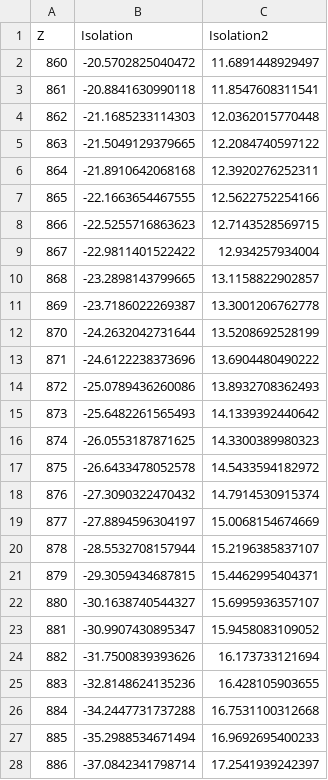
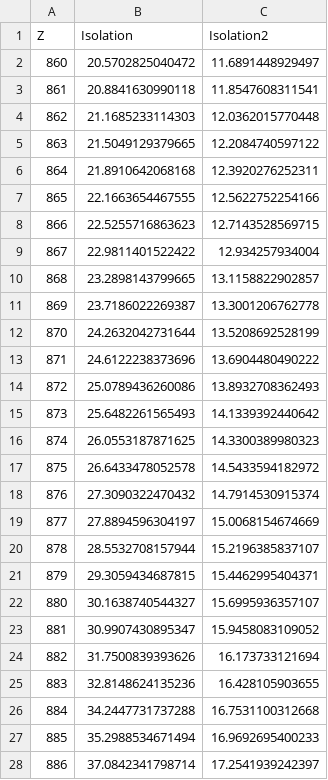
Before and after one commit to Salamandar/BEetTPs, a CSV file: Simulation Optique Guidée/Isolation.csv, drawn as a sheet; only a part is shown; the diff covers the shown part only.

Commit message:
isolation

```diff
--- a/Simulation Optique Guidée/Isolation.csv
+++ b/Simulation Optique Guidée/Isolation.csv
@@ -1,28 +1,28 @@
 Z,Isolation,Isolation2
-860,-20.5702825040472,11.6891448929497
-861,-20.8841630990118,11.8547608311541
-862,-21.1685233114303,12.0362015770448
-863,-21.5049129379665,12.2084740597122
-864,-21.8910642068168,12.3920276252311
-865,-22.1663654467555,12.5622752254166
-866,-22.5255716863623,12.7143528569715
-867,-22.9811401522422,12.934257934004
-868,-23.2898143799665,13.1158822902857
-869,-23.7186022269387,13.3001206762778
-870,-24.2632042731644,13.5208692528199
-871,-24.6122238373696,13.6904480490222
-872,-25.0789436260086,13.8932708362493
-873,-25.6482261565493,14.1339392440642
-874,-26.0553187871625,14.3300389980323
-875,-26.6433478052578,14.5433594182972
-876,-27.3090322470432,14.7914530915374
-877,-27.8894596304197,15.0068154674669
-878,-28.5532708157944,15.2196385837107
-879,-29.3059434687815,15.4462995404371
-880,-30.1638740544327,15.6995936357107
-881,-30.9907430895347,15.9458083109052
-882,-31.7500839393626,16.173733121694
-883,-32.8148624135236,16.428105903655
-884,-34.2447731737288,16.7531100312668
-885,-35.2988534671494,16.9692695400233
-886,-37.0842341798714,17.2541939242397
+860,20.5702825040472,11.6891448929497
+861,20.8841630990118,11.8547608311541
+862,21.1685233114303,12.0362015770448
+863,21.5049129379665,12.2084740597122
+864,21.8910642068168,12.3920276252311
+865,22.1663654467555,12.5622752254166
+866,22.5255716863623,12.7143528569715
+867,22.9811401522422,12.934257934004
+868,23.2898143799665,13.1158822902857
+869,23.7186022269387,13.3001206762778
+870,24.2632042731644,13.5208692528199
+871,24.6122238373696,13.6904480490222
+872,25.0789436260086,13.8932708362493
+873,25.6482261565493,14.1339392440642
+874,26.0553187871625,14.3300389980323
+875,26.6433478052578,14.5433594182972
+876,27.3090322470432,14.7914530915374
+877,27.8894596304197,15.0068154674669
+878,28.5532708157944,15.2196385837107
+879,29.3059434687815,15.4462995404371
+880,30.1638740544327,15.6995936357107
+881,30.9907430895347,15.9458083109052
+882,31.7500839393626,16.173733121694
+883,32.8148624135236,16.428105903655
+884,34.2447731737288,16.7531100312668
+885,35.2988534671494,16.9692695400233
+886,37.0842341798714,17.2541939242397
```
Also changed, not shown: 38 edited cells elsewhere in this file.
